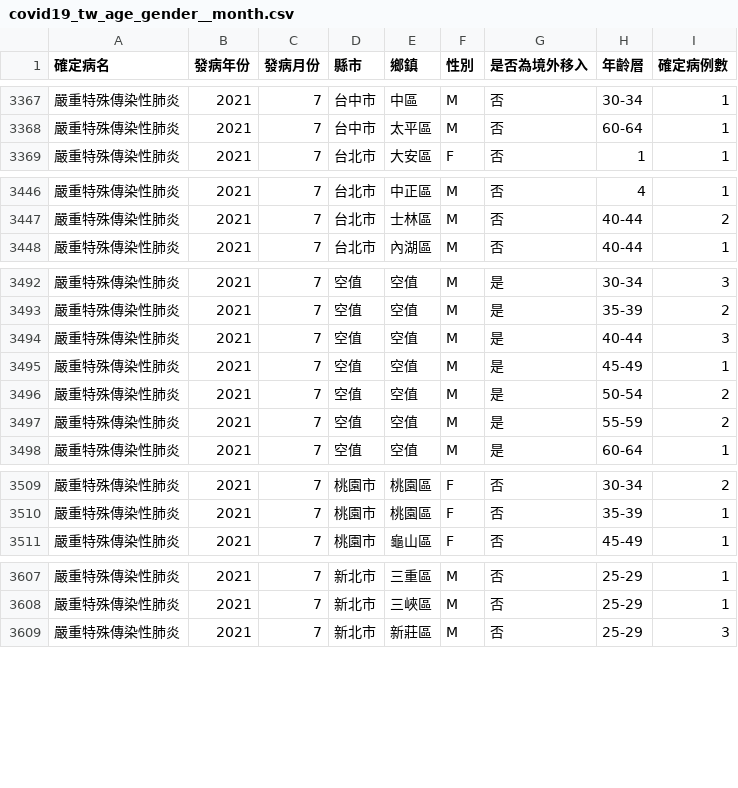
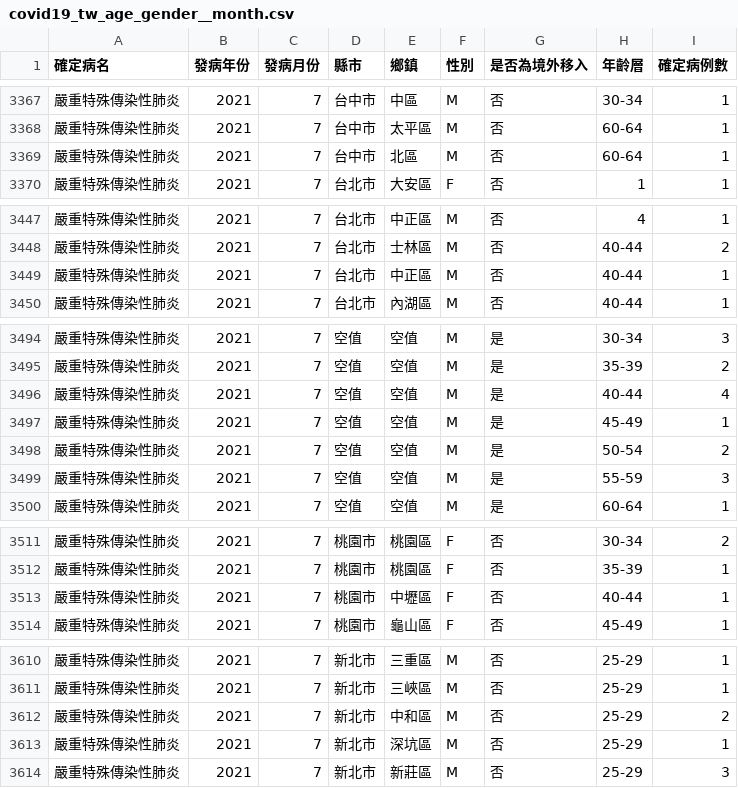
Before and after one commit to jf0510/nidss.cdc.gov.tw, a CSV file: data/covid19_tw_age_gender__month.csv, drawn as a sheet; only a part is shown, gaps mark what is left out; the diff covers the shown part only.

```diff
--- a/data/covid19_tw_age_gender__month.csv
+++ b/data/covid19_tw_age_gender__month.csv
@@ -3368,2 +3368,3 @@
 嚴重特殊傳染性肺炎,2021,7,台中市,太平區,M,否,60-64,1
+嚴重特殊傳染性肺炎,2021,7,台中市,北區,M,否,60-64,1
 嚴重特殊傳染性肺炎,2021,7,台北市,大安區,F,否,1,1
@@ -3447,2 +3448,3 @@
 嚴重特殊傳染性肺炎,2021,7,台北市,士林區,M,否,40-44,2
+嚴重特殊傳染性肺炎,2021,7,台北市,中正區,M,否,40-44,1
 嚴重特殊傳染性肺炎,2021,7,台北市,內湖區,M,否,40-44,1
@@ -3493,6 +3495,6 @@
 嚴重特殊傳染性肺炎,2021,7,空值,空值,M,是,35-39,2
-嚴重特殊傳染性肺炎,2021,7,空值,空值,M,是,40-44,3
+嚴重特殊傳染性肺炎,2021,7,空值,空值,M,是,40-44,4
 嚴重特殊傳染性肺炎,2021,7,空值,空值,M,是,45-49,1
 嚴重特殊傳染性肺炎,2021,7,空值,空值,M,是,50-54,2
-嚴重特殊傳染性肺炎,2021,7,空值,空值,M,是,55-59,2
+嚴重特殊傳染性肺炎,2021,7,空值,空值,M,是,55-59,3
 嚴重特殊傳染性肺炎,2021,7,空值,空值,M,是,60-64,1
@@ -3510,2 +3512,3 @@
 嚴重特殊傳染性肺炎,2021,7,桃園市,桃園區,F,否,35-39,1
+嚴重特殊傳染性肺炎,2021,7,桃園市,中壢區,F,否,40-44,1
 嚴重特殊傳染性肺炎,2021,7,桃園市,龜山區,F,否,45-49,1
@@ -3608,2 +3611,4 @@
 嚴重特殊傳染性肺炎,2021,7,新北市,三峽區,M,否,25-29,1
+嚴重特殊傳染性肺炎,2021,7,新北市,中和區,M,否,25-29,2
+嚴重特殊傳染性肺炎,2021,7,新北市,深坑區,M,否,25-29,1
 嚴重特殊傳染性肺炎,2021,7,新北市,新莊區,M,否,25-29,3
```
Also changed, not shown: 8 edited cells elsewhere in this file, 1 other file.
